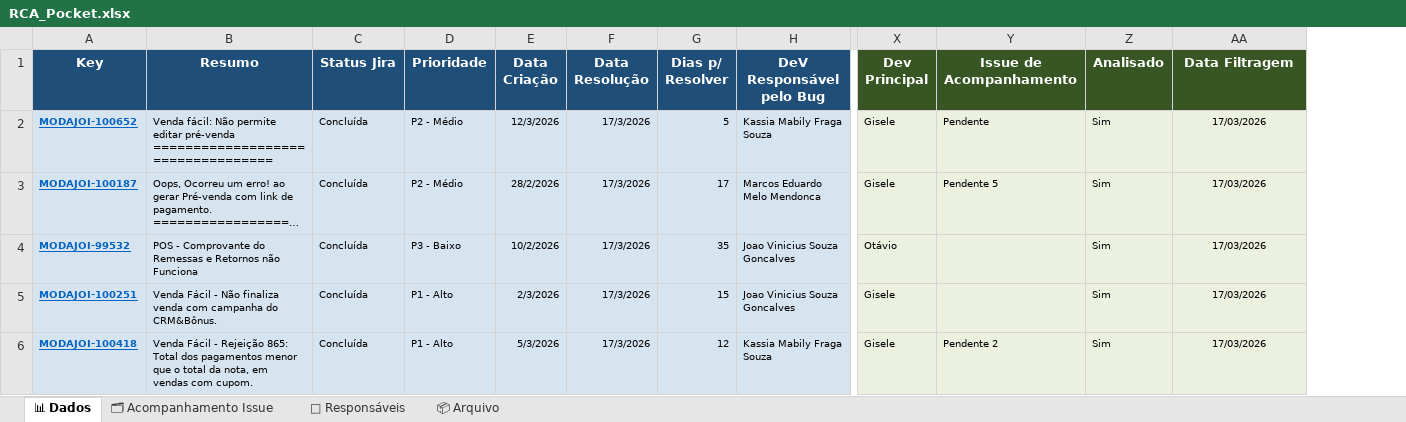
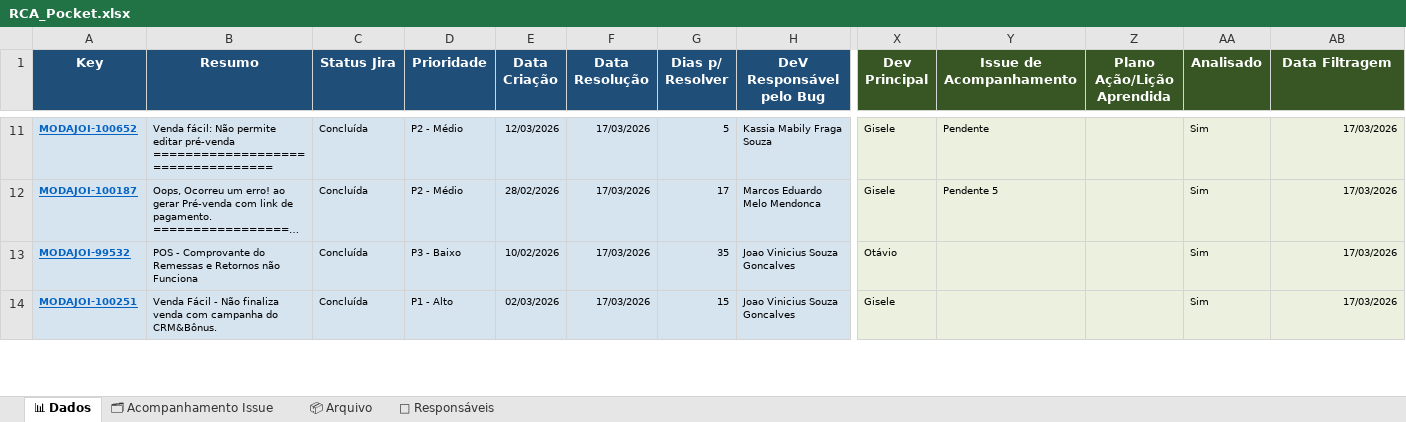
Before and after one commit to alessandramartinezlinx/RCA-POCKET, an Excel workbook: RCA_Pocket.xlsx, sheet 📊 Dados, drawn as a sheet; only a part is shown, gaps mark what is left out; long unchanged cells end in …; values as stored, in another font and other column widths than the file's, no borders; table styles not drawn; removed rows and columns are numbered as before the commit, all else as after; rows hold the shown columns only; the diff covers the shown part only; the diff names each change by its address in the sheet, - before the commit and + after, or states it on an @@ line.

Commit message:
Fix: corrige copia OneDrive->Git (usa Python shutil em vez de cmd copy) e atualiza planilha com 26 issues

```diff
--- a/RCA_Pocket.xlsx (sheet 📊 Dados)
+++ b/RCA_Pocket.xlsx (sheet 📊 Dados)
@@ sheet tab order changed: 📊 Dados | 🗂 Acompanhamento Issue | 📦 Arquivo | 👥 Responsáveis @@
+column Z (Plano Ação/Lição Aprendida), empty
-E11 (Data Criação): 12/3/2026
+E11 (Data Criação): 12/03/2026
-F11:F14 (Data Resolução): 17/3/2026
+F11:F14 (Data Resolução): 17/03/2026
-AB11:AB14 alignment: center
+AB11:AB14 alignment: right
-E12 (Data Criação): 28/2/2026
+E12 (Data Criação): 28/02/2026
-E13 (Data Criação): 10/2/2026
+E13 (Data Criação): 10/02/2026
-E14 (Data Criação): 2/3/2026
+E14 (Data Criação): 02/03/2026
-row 6: MODAJOI-100418 | Venda Fácil - Rejeição 865: Total dos pagamentos menor que o total da nota, em vendas com cupom. | Concluída | P1 - Alto | 5/3/2026 | 17/3/2026 | 12 | Kassia Mabily Fraga Souza | Gisele | Pendente 2 | Sim | 17/03/2026
```
Also changed, not shown: 12 added rows, 2 removed rows, 49 edited cells and cell formats elsewhere in this sheet, sheet 📦 Arquivo, sheet 🗂 Acompanhamento Issue, formulas that keep their value, 2 other files.
